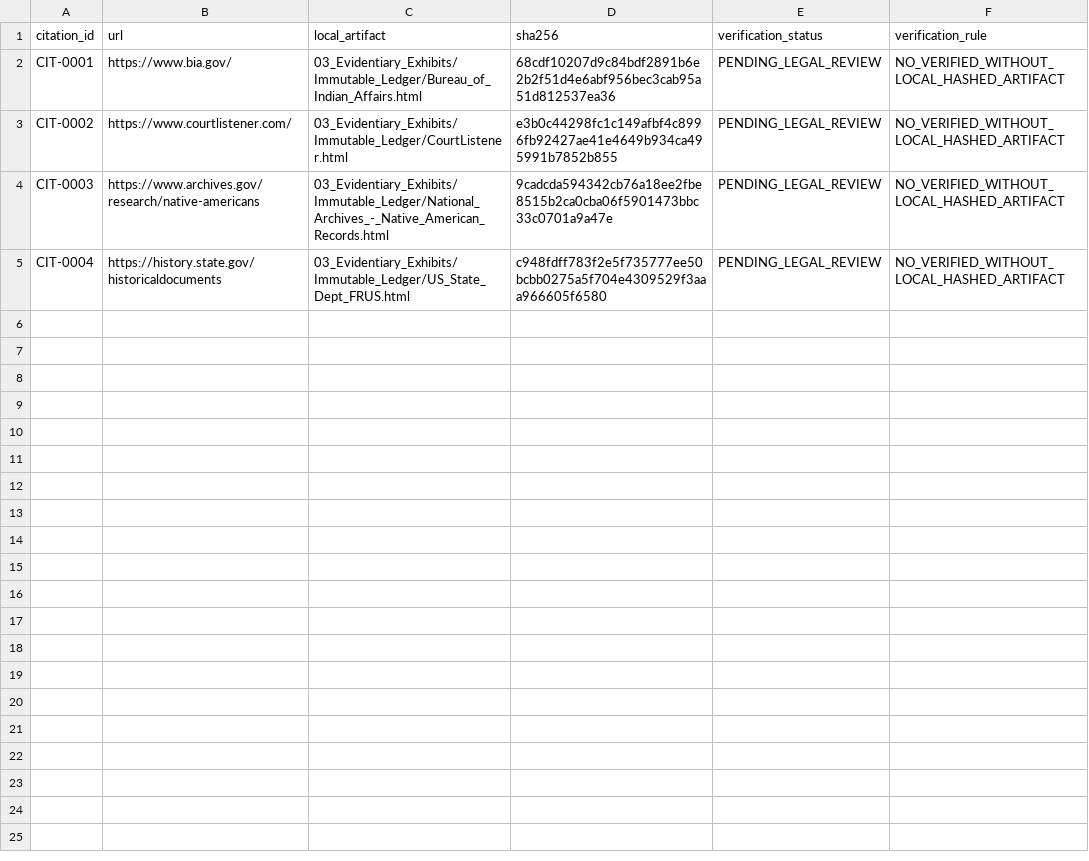
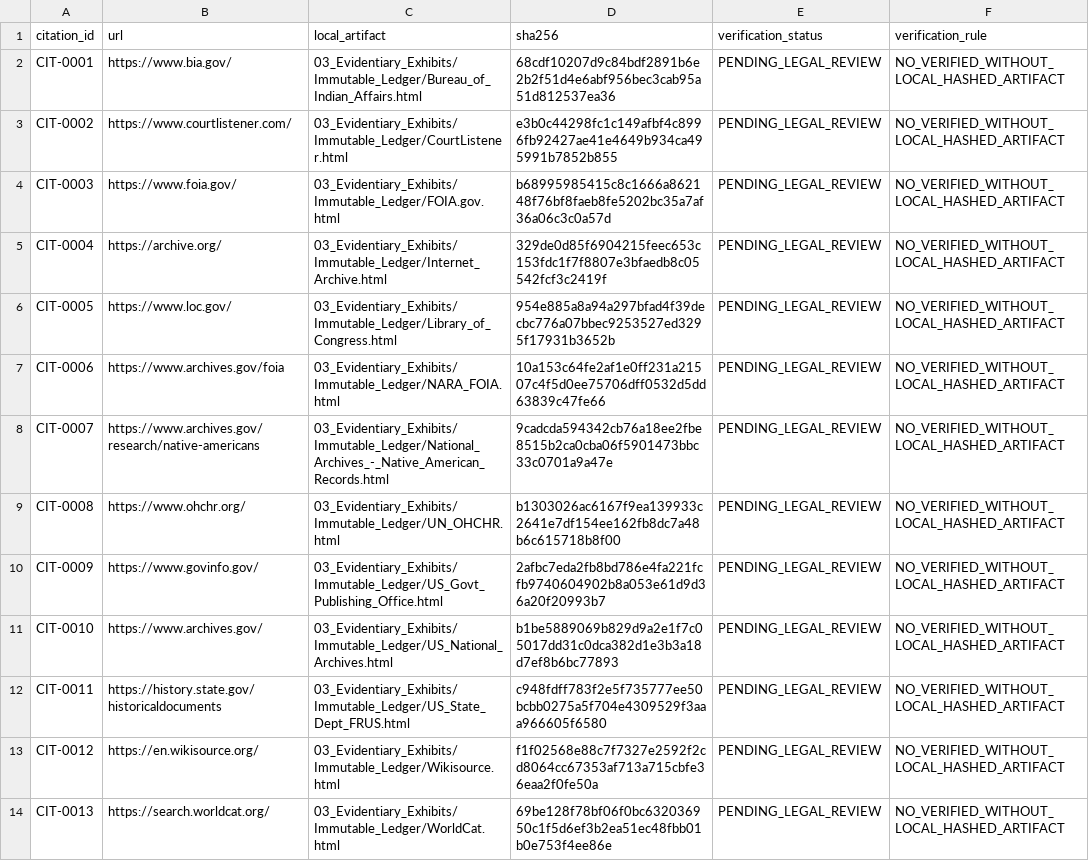
Before and after one commit to GlobalRestitutionAlliance/turtle-island-us-ak-native-village-of-marshall-aka-fortuna-l-master-litigation, a CSV file: 03_Evidentiary_Exhibits/CITATION_INDEX.csv, drawn as a sheet.

Commit message:
Batch 2b: harvest expanded sources, citations, manifests

```diff
--- a/03_Evidentiary_Exhibits/CITATION_INDEX.csv
+++ b/03_Evidentiary_Exhibits/CITATION_INDEX.csv
@@ -3,3 +3,12 @@ CIT-0001,https://www.bia.gov/,03_Evidentiary_Exhibits/Immutable_Ledger/Bureau_of
 CIT-0002,https://www.courtlistener.com/,03_Evidentiary_Exhibits/Immutable_Ledger/CourtListener.html,e3b0c44298fc1c149afbf4c8996fb92427ae41e4649b934ca495991b7852b855,PENDING_LEGAL_REVIEW,NO_VERIFIED_WITHOUT_LOCAL_HASHED_ARTIFACT
-CIT-0003,https://www.archives.gov/research/native-americans,03_Evidentiary_Exhibits/Immutable_Ledger/National_Archives_-_Native_American_Records.html,9cadcda594342cb76a18ee2fbe8515b2ca0cba06f5901473bbc33c0701a9a47e,PENDING_LEGAL_REVIEW,NO_VERIFIED_WITHOUT_LOCAL_HASHED_ARTIFACT
-CIT-0004,https://history.state.gov/historicaldocuments,03_Evidentiary_Exhibits/Immutable_Ledger/US_State_Dept_FRUS.html,c948fdff783f2e5f735777ee50bcbb0275a5f704e4309529f3aaa966605f6580,PENDING_LEGAL_REVIEW,NO_VERIFIED_WITHOUT_LOCAL_HASHED_ARTIFACT
+CIT-0003,https://www.foia.gov/,03_Evidentiary_Exhibits/Immutable_Ledger/FOIA.gov.html,b68995985415c8c1666a862148f76bf8faeb8fe5202bc35a7af36a06c3c0a57d,PENDING_LEGAL_REVIEW,NO_VERIFIED_WITHOUT_LOCAL_HASHED_ARTIFACT
+CIT-0004,https://archive.org/,03_Evidentiary_Exhibits/Immutable_Ledger/Internet_Archive.html,329de0d85f6904215feec653c153fdc1f7f8807e3bfaedb8c05542fcf3c2419f,PENDING_LEGAL_REVIEW,NO_VERIFIED_WITHOUT_LOCAL_HASHED_ARTIFACT
+CIT-0005,https://www.loc.gov/,03_Evidentiary_Exhibits/Immutable_Ledger/Library_of_Congress.html,954e885a8a94a297bfad4f39decbc776a07bbec9253527ed3295f17931b3652b,PENDING_LEGAL_REVIEW,NO_VERIFIED_WITHOUT_LOCAL_HASHED_ARTIFACT
+CIT-0006,https://www.archives.gov/foia,03_Evidentiary_Exhibits/Immutable_Ledger/NARA_FOIA.html,10a153c64fe2af1e0ff231a21507c4f5d0ee75706dff0532d5dd63839c47fe66,PENDING_LEGAL_REVIEW,NO_VERIFIED_WITHOUT_LOCAL_HASHED_ARTIFACT
+CIT-0007,https://www.archives.gov/research/native-americans,03_Evidentiary_Exhibits/Immutable_Ledger/National_Archives_-_Native_American_Records.html,9cadcda594342cb76a18ee2fbe8515b2ca0cba06f5901473bbc33c0701a9a47e,PENDING_LEGAL_REVIEW,NO_VERIFIED_WITHOUT_LOCAL_HASHED_ARTIFACT
+CIT-0008,https://www.ohchr.org/,03_Evidentiary_Exhibits/Immutable_Ledger/UN_OHCHR.html,b1303026ac6167f9ea139933c2641e7df154ee162fb8dc7a48b6c615718b8f00,PENDING_LEGAL_REVIEW,NO_VERIFIED_WITHOUT_LOCAL_HASHED_ARTIFACT
+CIT-0009,https://www.govinfo.gov/,03_Evidentiary_Exhibits/Immutable_Ledger/US_Govt_Publishing_Office.html,2afbc7eda2fb8bd786e4fa221fcfb9740604902b8a053e61d9d36a20f20993b7,PENDING_LEGAL_REVIEW,NO_VERIFIED_WITHOUT_LOCAL_HASHED_ARTIFACT
+CIT-0010,https://www.archives.gov/,03_Evidentiary_Exhibits/Immutable_Ledger/US_National_Archives.html,b1be5889069b829d9a2e1f7c05017dd31c0dca382d1e3b3a18d7ef8b6bc77893,PENDING_LEGAL_REVIEW,NO_VERIFIED_WITHOUT_LOCAL_HASHED_ARTIFACT
+CIT-0011,https://history.state.gov/historicaldocuments,03_Evidentiary_Exhibits/Immutable_Ledger/US_State_Dept_FRUS.html,c948fdff783f2e5f735777ee50bcbb0275a5f704e4309529f3aaa966605f6580,PENDING_LEGAL_REVIEW,NO_VERIFIED_WITHOUT_LOCAL_HASHED_ARTIFACT
+CIT-0012,https://en.wikisource.org/,03_Evidentiary_Exhibits/Immutable_Ledger/Wikisource.html,f1f02568e88c7f7327e2592f2cd8064cc67353af713a715cbfe36eaa2f0fe50a,PENDING_LEGAL_REVIEW,NO_VERIFIED_WITHOUT_LOCAL_HASHED_ARTIFACT
+CIT-0013,https://search.worldcat.org/,03_Evidentiary_Exhibits/Immutable_Ledger/WorldCat.html,69be128f78bf06f0bc632036950c1f5d6ef3b2ea51ec48fbb01b0e753f4ee86e,PENDING_LEGAL_REVIEW,NO_VERIFIED_WITHOUT_LOCAL_HASHED_ARTIFACT
```
Also changed, not shown: 34 other files.
